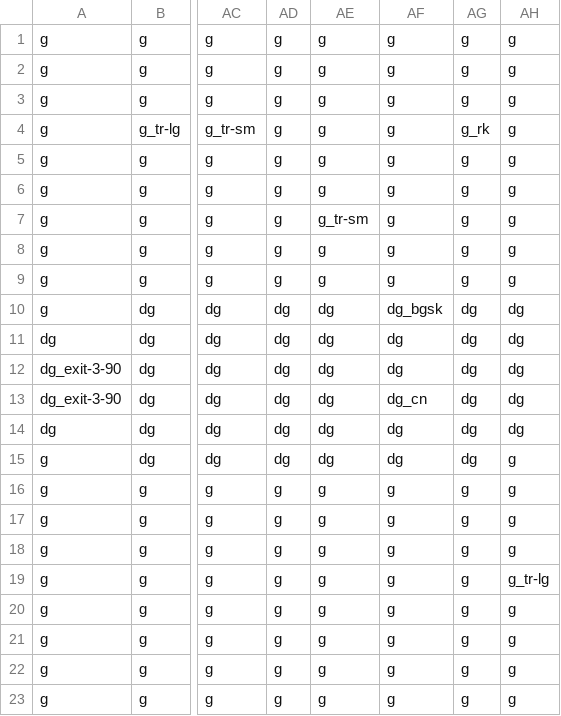
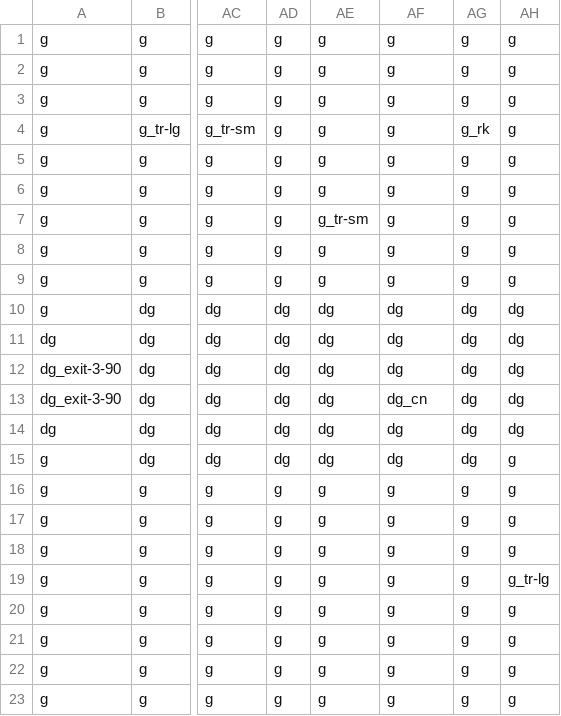
Before and after one commit to cha-law/platformer-nea, a CSV file: worlds/1/l1/r2.csv, drawn as a sheet; only a part is shown, gaps mark what is left out; the diff names each change by its address in the sheet, - before the commit and + after, or states it on an @@ line.

```diff
--- a/worlds/1/l1/r2.csv
+++ b/worlds/1/l1/r2.csv
-AF10: dg_bgsk
+AF10: dg
```
Also changed, not shown: 7 other files.
